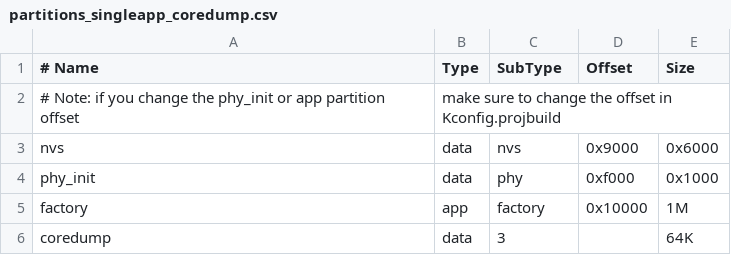
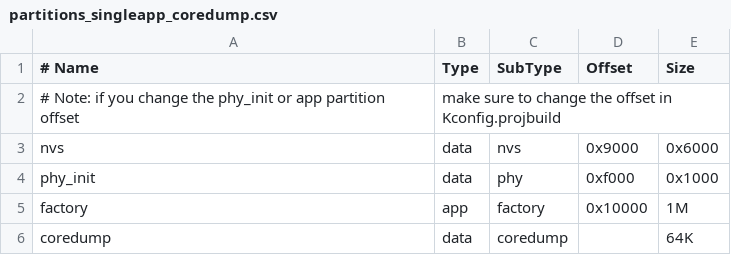
Before and after one commit to espressif/esp-idf, a CSV file: components/partition_table/partitions_singleapp_coredump.csv, drawn as a sheet.

Commit message:
esp32: Fixes issues discussed during code review of MR!341
The following issues mentioned during MR!341 review were fixed:
1) Core dump test application description
2) Usage of CONFIG_ESP32_ENABLE_COREDUMP_TO_FLASH and CONFIG_ESP32_ENABLE_COREDUMP_TO_UART
3) FLASH_GUARD_START macro usage is fixed in flash API
4) Core dump module logging facility
5) cache util functions doc updated
6) interactive delay before print core dump to uart
7) core dump partion support in build system

```diff
--- a/components/partition_table/partitions_singleapp_coredump.csv
+++ b/components/partition_table/partitions_singleapp_coredump.csv
@@ -5,2 +5,2 @@ phy_init, data, phy,     0xf000,  0x1000
 factory,  app,  factory, 0x10000, 1M
-coredump, data, 3,       ,        64K
+coredump, data, coredump,,        64K
```
Also changed, not shown: components/partition_table/partitions_two_ota_coredump.csv, 13 other files.
